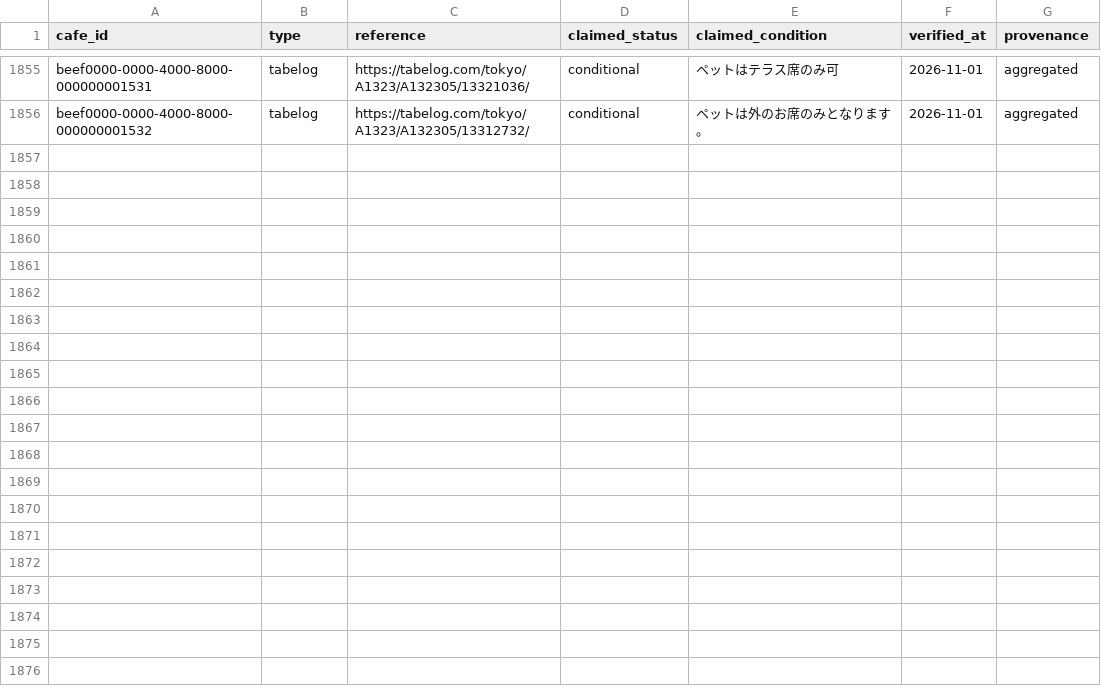
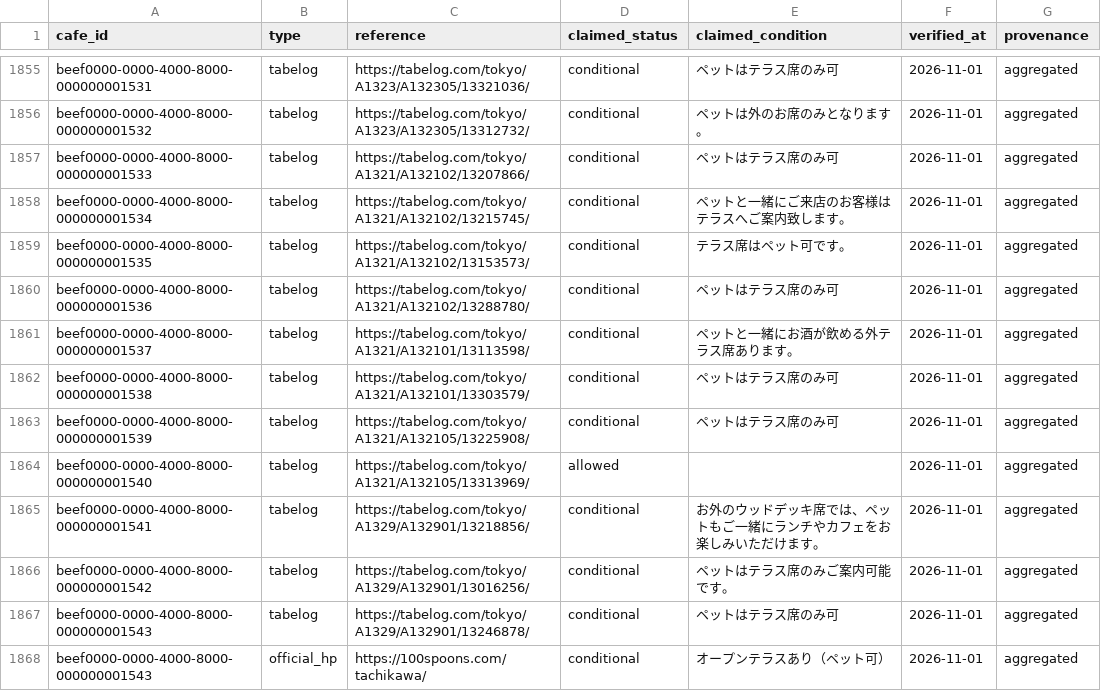
Before and after one commit to changch223/puppy-with-cafe, a CSV file: data/master/sources.csv, drawn as a sheet; only a part is shown, gaps mark what is left out; the diff covers the shown part only.

```diff
--- a/data/master/sources.csv
+++ b/data/master/sources.csv
@@ -1856 +1856,13 @@ beef0000-0000-4000-8000-000000001531,tabelog,https://tabelog.com/tokyo/A1323/A13
 beef0000-0000-4000-8000-000000001532,tabelog,https://tabelog.com/tokyo/A1323/A132305/13312732/,conditional,ペットは外のお席のみとなります。,2026-11-01,aggregated
+beef0000-0000-4000-8000-000000001533,tabelog,https://tabelog.com/tokyo/A1321/A132102/13207866/,conditional,ペットはテラス席のみ可,2026-11-01,aggregated
+beef0000-0000-4000-8000-000000001534,tabelog,https://tabelog.com/tokyo/A1321/A132102/13215745/,conditional,ペットと一緒にご来店のお客様はテラスへご案内致します。,2026-11-01,aggregated
+beef0000-0000-4000-8000-000000001535,tabelog,https://tabelog.com/tokyo/A1321/A132102/13153573/,conditional,テラス席はペット可です。,2026-11-01,aggregated
+beef0000-0000-4000-8000-000000001536,tabelog,https://tabelog.com/tokyo/A1321/A132102/13288780/,conditional,ペットはテラス席のみ可,2026-11-01,aggregated
+beef0000-0000-4000-8000-000000001537,tabelog,https://tabelog.com/tokyo/A1321/A132101/13113598/,conditional,ペットと一緒にお酒が飲める外テラス席あります。,2026-11-01,aggregated
+beef0000-0000-4000-8000-000000001538,tabelog,https://tabelog.com/tokyo/A1321/A132101/13303579/,conditional,ペットはテラス席のみ可,2026-11-01,aggregated
+beef0000-0000-4000-8000-000000001539,tabelog,https://tabelog.com/tokyo/A1321/A132105/13225908/,conditional,ペットはテラス席のみ可,2026-11-01,aggregated
+beef0000-0000-4000-8000-000000001540,tabelog,https://tabelog.com/tokyo/A1321/A132105/13313969/,allowed,,2026-11-01,aggregated
+beef0000-0000-4000-8000-000000001541,tabelog,https://tabelog.com/tokyo/A1329/A132901/13218856/,conditional,お外のウッドデッキ席では、ペットもご一緒にランチやカフェをお楽しみいただけます。,2026-11-01,aggregated
+beef0000-0000-4000-8000-000000001542,tabelog,https://tabelog.com/tokyo/A1329/A132901/13016256/,conditional,ペットはテラス席のみご案内可能です。,2026-11-01,aggregated
+beef0000-0000-4000-8000-000000001543,tabelog,https://tabelog.com/tokyo/A1329/A132901/13246878/,conditional,ペットはテラス席のみ可,2026-11-01,aggregated
+beef0000-0000-4000-8000-000000001543,official_hp,https://100spoons.com/tachikawa/,conditional,オープンテラスあり（ペット可）,2026-11-01,aggregated
```
Also changed, not shown: 12 added rows elsewhere in this file, 11 other files.
